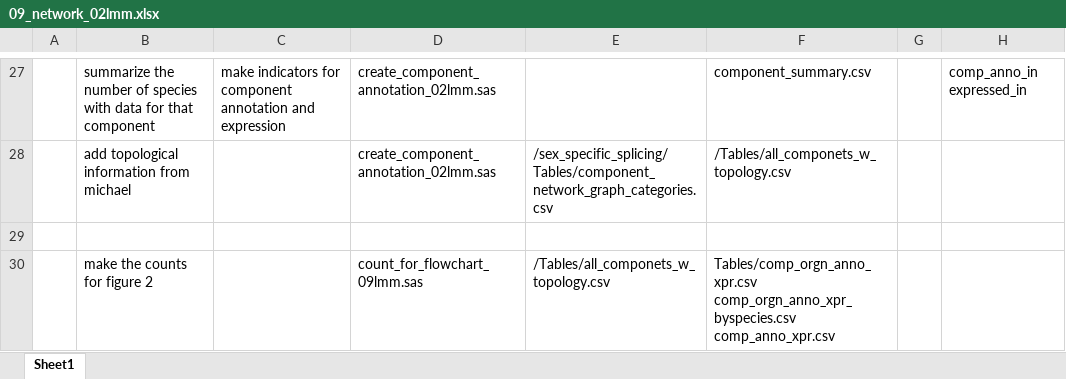
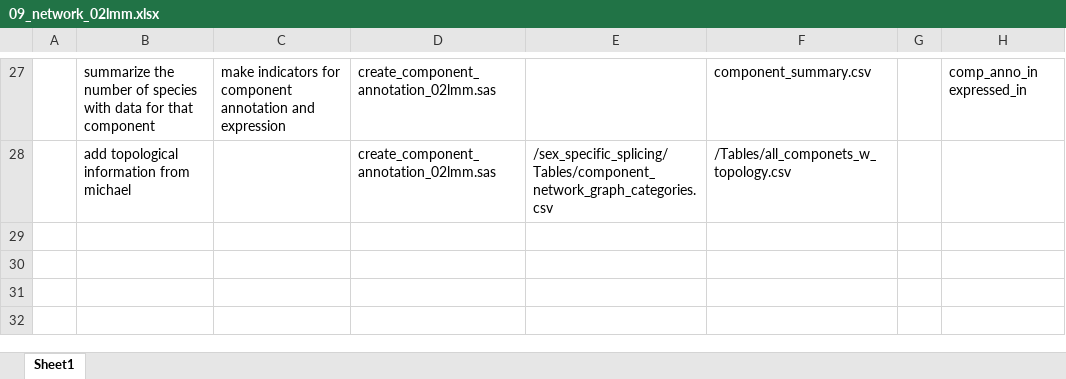
Before and after one commit to McIntyre-Lab/papers, an Excel workbook: bankole_2026/documentation/09_network_02lmm.xlsx, sheet Sheet1, drawn as a sheet; only a part is shown, gaps mark what is left out; values as stored, in another font and other column widths than the file's, no borders; ↵ is a line break in a cell; the diff names each change by its address in the sheet, - before the commit and + after, or states it on an @@ line.

Commit message:
updated network doc

```diff
--- a/bankole_2026/documentation/09_network_02lmm.xlsx (sheet Sheet1)
+++ b/bankole_2026/documentation/09_network_02lmm.xlsx (sheet Sheet1)
-row 29: (empty)
-row 30:  | make the counts for figure 2 |  | count_for_flowchart_09lmm.sas | /Tables/all_componets_w_topology.csv | Tables/comp_orgn_anno_xpr.csv ↵ comp_orgn_anno_xpr_byspecies.csv ↵ comp_anno_xpr.csv
```
